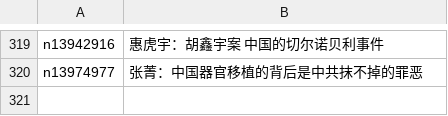
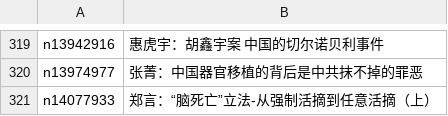
Before and after one commit to epic-marker/epoch-special, a CSV file: indexes/nf5879.csv, drawn as a sheet; only a part is shown, gaps mark what is left out; the diff names each change by its address in the sheet, - before the commit and + after, or states it on an @@ line.

```diff
--- a/indexes/nf5879.csv
+++ b/indexes/nf5879.csv
+row 321: n14077933 | 郑言：“脑死亡”立法-从强制活摘到任意活摘（上）
```
Also changed, not shown: indexes/nf4386.csv, 23 other files.
